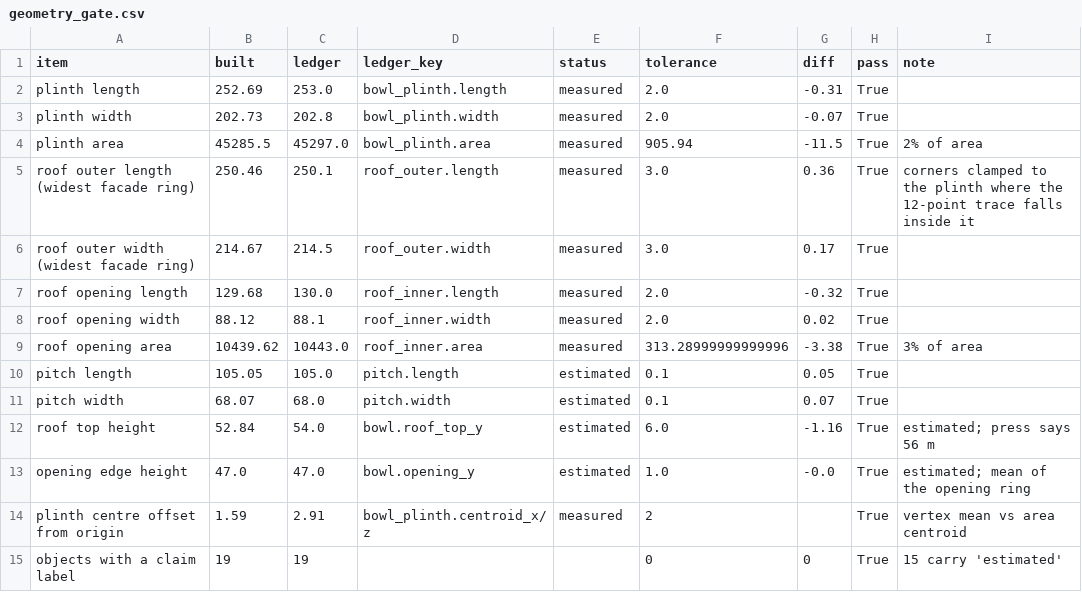
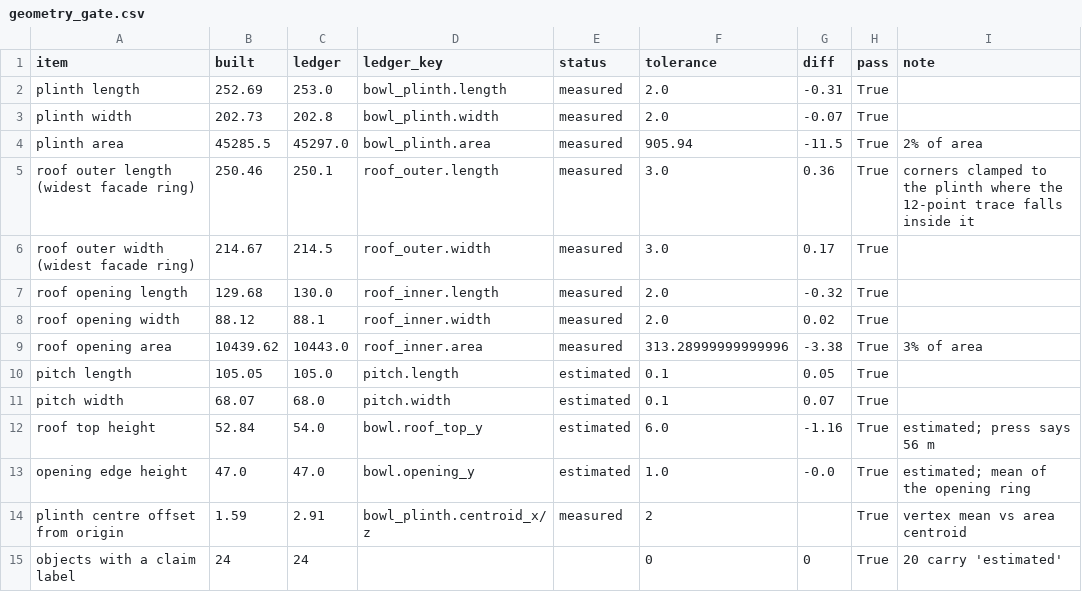
Before and after one commit to M5-Engineering-PLC/talanta-twin, a CSV file: blender/renders/pass_01/geometry_gate.csv, drawn as a sheet.

```diff
--- a/blender/renders/pass_01/geometry_gate.csv
+++ b/blender/renders/pass_01/geometry_gate.csv
@@ -14,2 +14,2 @@ opening edge height,47.0,47.0,bowl.opening_y,estimated,1.0,-0.0,True,estimated;
 plinth centre offset from origin,1.59,2.91,bowl_plinth.centroid_x/z,measured,2,,True,vertex mean vs area centroid
-objects with a claim label,19,19,,,0,0,True,15 carry 'estimated'
+objects with a claim label,24,24,,,0,0,True,20 carry 'estimated'
```
Also changed, not shown: gis/parameter_ledger.csv, 15 other files.
